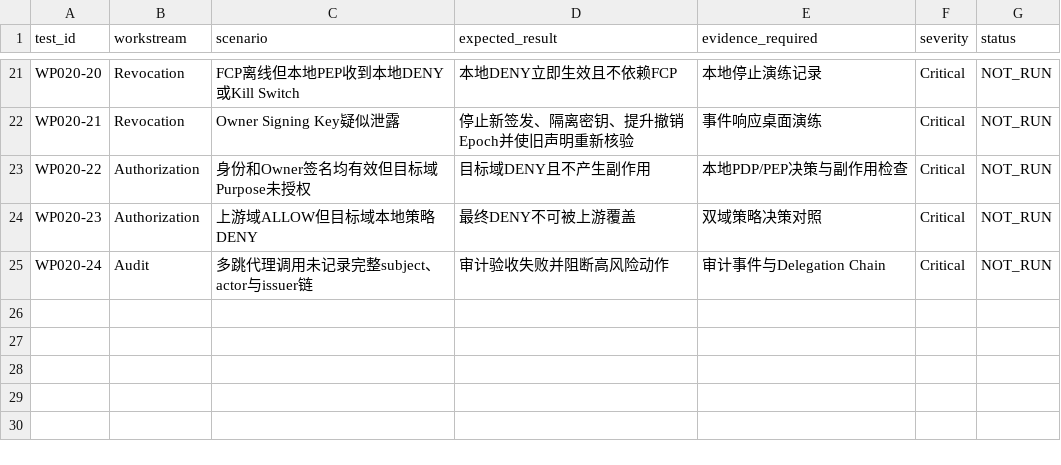
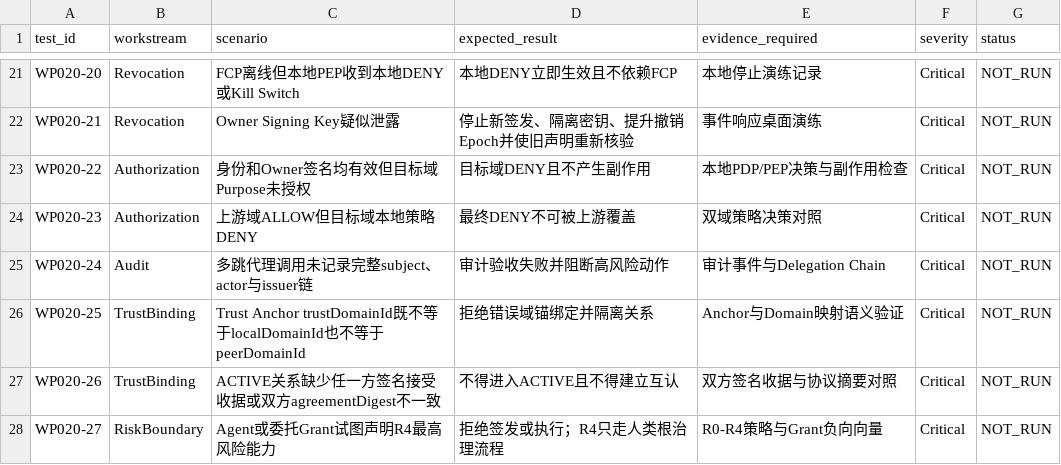
Before and after one commit to yixuan2016/Personal_AI_Infrastructure, a CSV file: Architecture-Research/Agent-Ecology/V1.9/validation/WP020_TRUST_PROTOCOL_VALIDATION_MATRIX.csv, drawn as a sheet; only a part is shown, gaps mark what is left out; the diff names each change by its address in the sheet, - before the commit and + after, or states it on an @@ line.

Commit message:
docs(agent-ecology): add trust binding and R4 boundary tests

```diff
--- a/Architecture-Research/Agent-Ecology/V1.9/validation/WP020_TRUST_PROTOCOL_VALIDATION_MATRIX.csv
+++ b/Architecture-Research/Agent-Ecology/V1.9/validation/WP020_TRUST_PROTOCOL_VALIDATION_MATRIX.csv
+row 26: WP020-25 | TrustBinding | Trust Anchor trustDomainId既不等于localDomainId也不等于peerDomainId | 拒绝错误域锚绑定并隔离关系 | Anchor与Domain映射语义验证 | Critical | NOT_RUN
+row 27: WP020-26 | TrustBinding | ACTIVE关系缺少任一方签名接受收据或双方agreementDigest不一致 | 不得进入ACTIVE且不得建立互认 | 双方签名收据与协议摘要对照 | Critical | NOT_RUN
+row 28: WP020-27 | RiskBoundary | Agent或委托Grant试图声明R4最高风险能力 | 拒绝签发或执行；R4只走人类根治理流程 | R0-R4策略与Grant负向向量 | Critical | NOT_RUN
```
